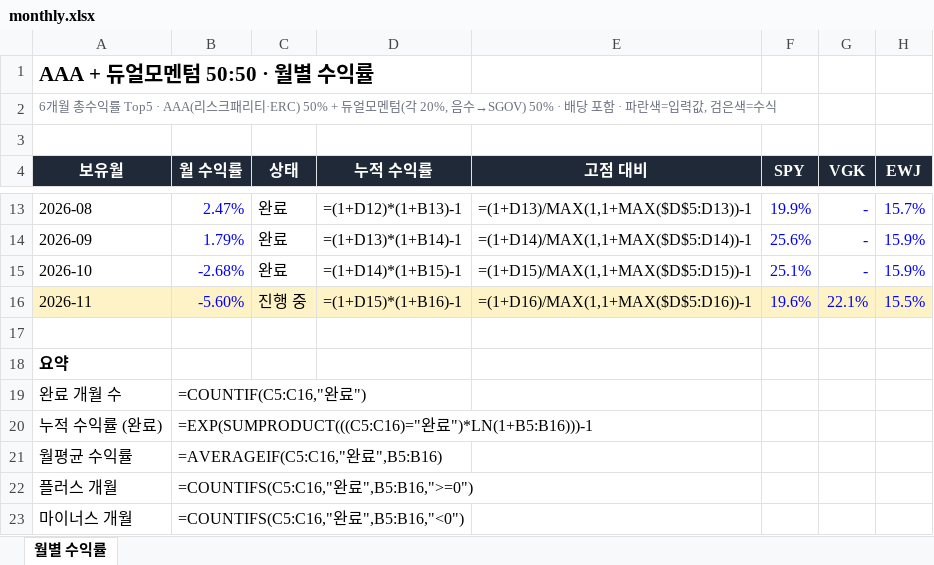
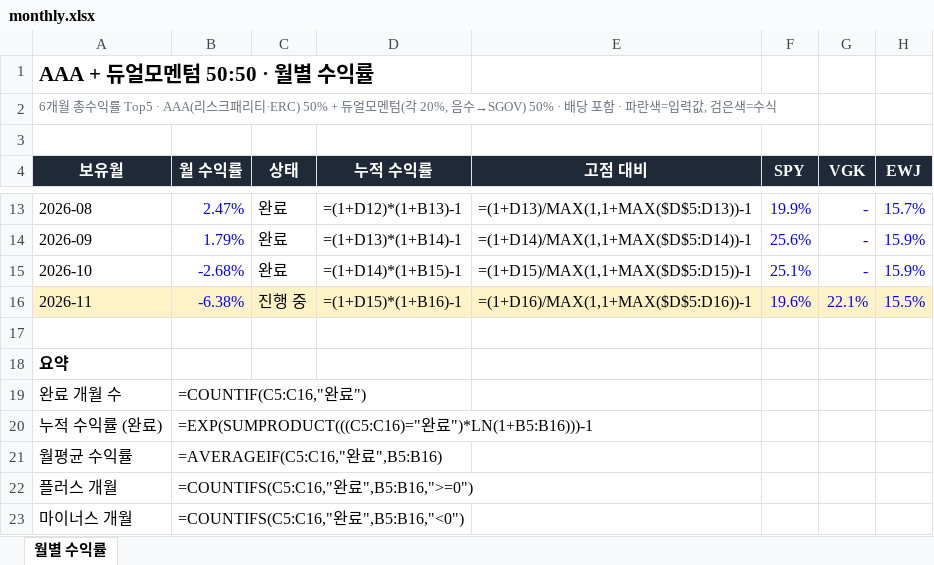
Before and after one commit to ruiying78/aaa, an Excel workbook: docs/monthly.xlsx, sheet 월별 수익률, drawn as a sheet; only a part is shown, gaps mark what is left out; values as stored, in another font and other column widths than the file's, no borders; formulas without a stored value are shown as written; the diff names each change by its address in the sheet, - before the commit and + after, or states it on an @@ line.

```diff
--- a/docs/monthly.xlsx (sheet 월별 수익률)
+++ b/docs/monthly.xlsx (sheet 월별 수익률)
-B16 (월 수익률): -5.60%
+B16 (월 수익률): -6.38%
```
Also changed, not shown: 2 other files.
